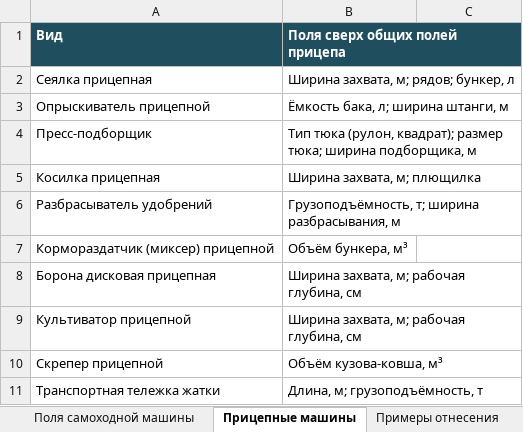
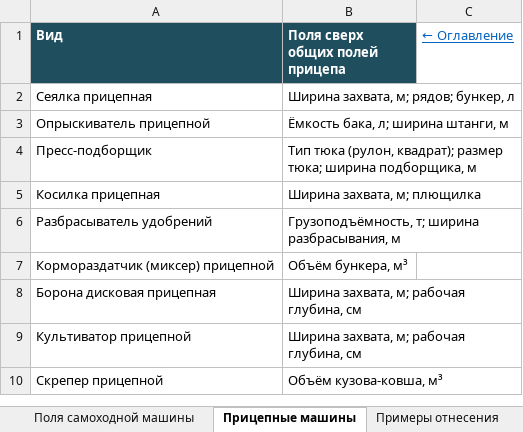
Before and after one commit to NMOsminnov-b-expert/inside, an Excel workbook: docs/kategorii-ts-baza-modul.xlsx, sheet Прицепные машины, drawn as a sheet; values as stored, in another font and other column widths than the file's, no borders; the diff names each change by its address in the sheet, - before the commit and + after, or states it on an @@ line.

Commit message:
Категоризация ТС: оглавление со ссылками, без исключений для прицепов
Первым листом книги идёт оглавление: ссылки на все листы, что на
каждом и сколько строк; на каждом листе есть ссылка обратно. Тележка
жатки убрана из прицепных машин — жатка на тележке записывается как
прицеп + модуль, исключений из «база + модуль» не делается.

Подготовлено в Claude Code по задаче Осминова Н.

```diff
--- a/docs/kategorii-ts-baza-modul.xlsx (sheet Прицепные машины)
+++ b/docs/kategorii-ts-baza-modul.xlsx (sheet Прицепные машины)
-C1: (empty)
+C1: ← Оглавление
-row 11: Транспортная тележка жатки | Длина, м; грузоподъёмность, т
```
Also changed, not shown: sheet Примеры отнесения, sheet Решения, sheet Поля модуля, sheet Источники, sheet Поля самоходной машины, sheet Базы, 5 more sheets, other sheet tabs, 3 other files.
